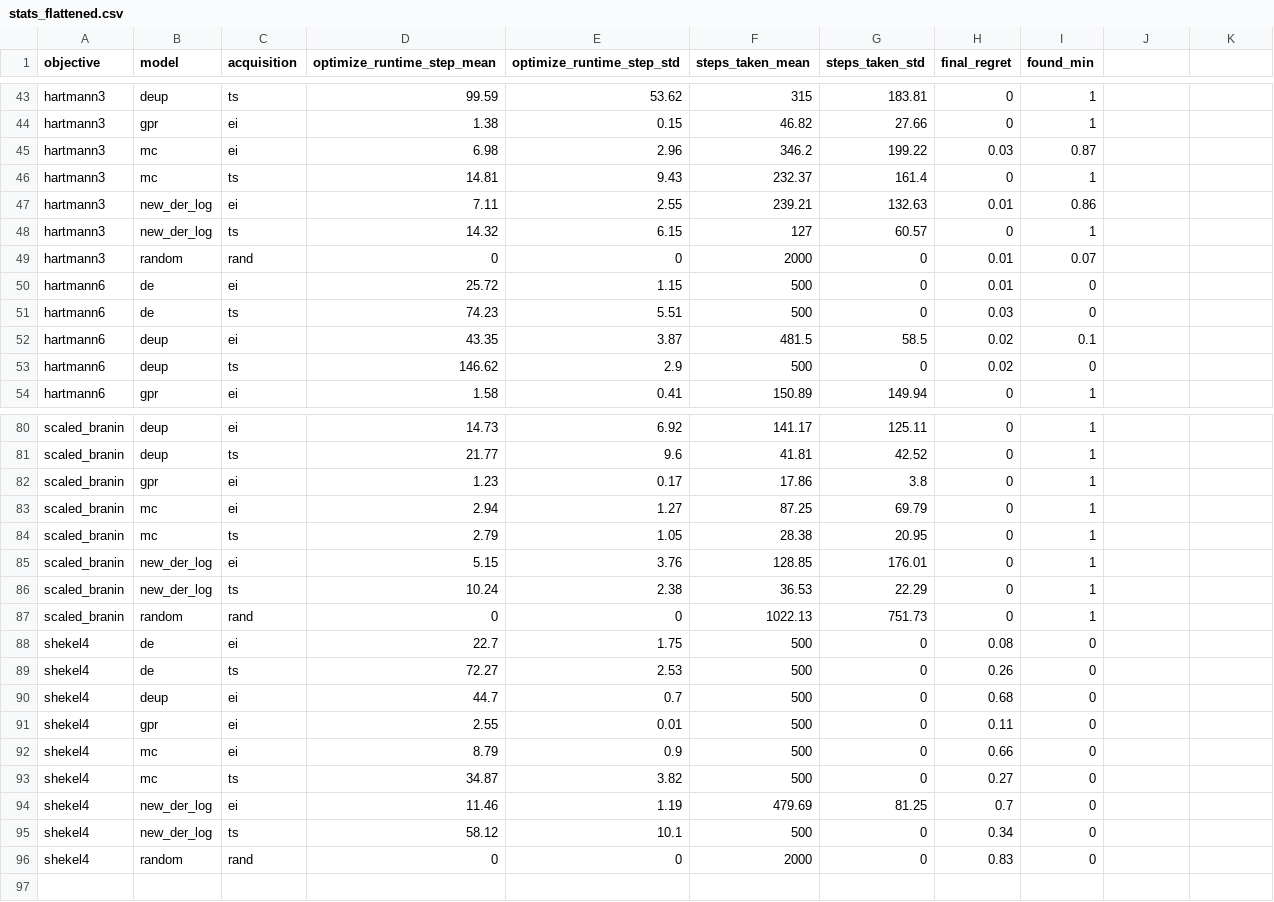
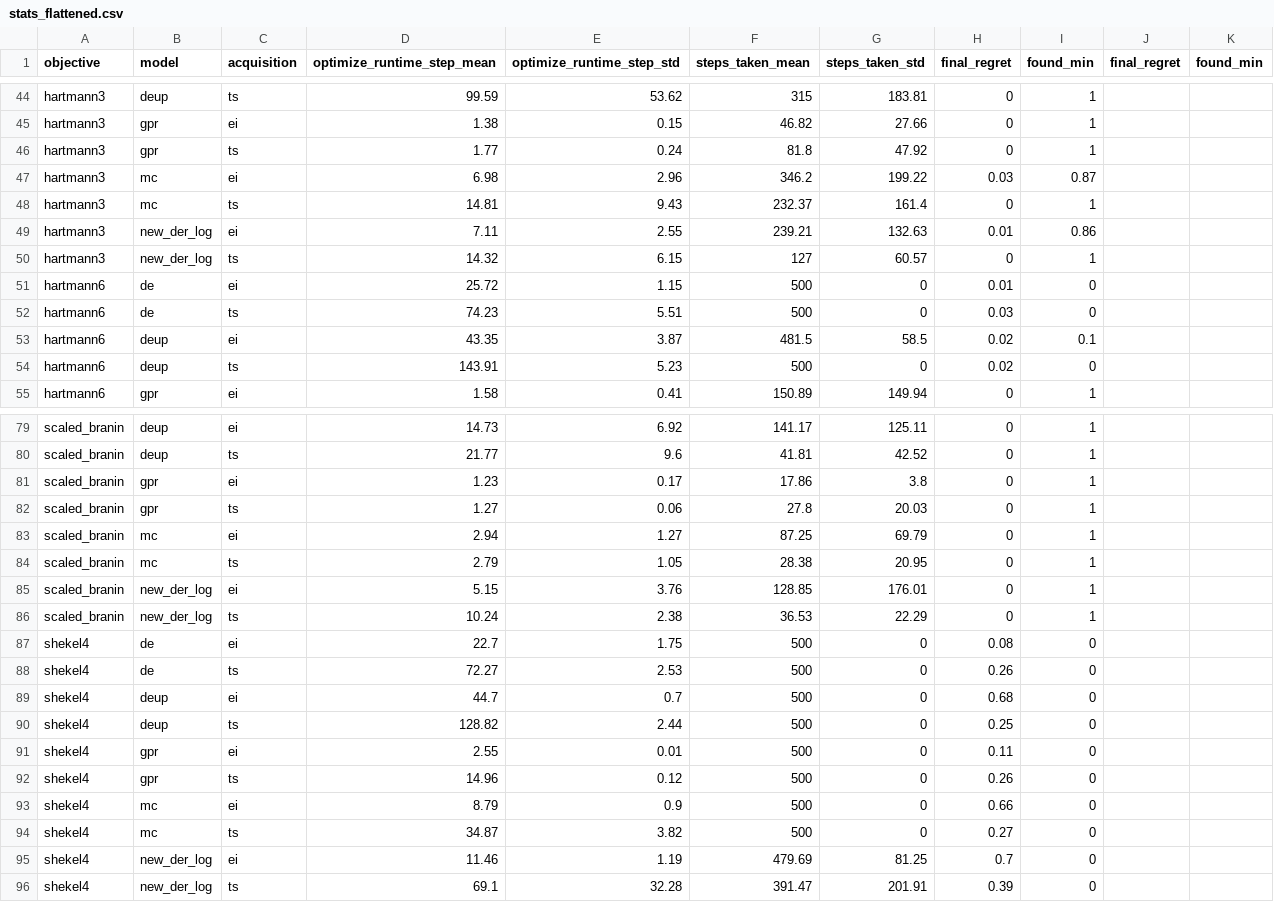
Before and after one commit to clinton0313/trieste, a CSV file: benchmarking/results_processing/stats_flattened.csv, drawn as a sheet; only a part is shown, gaps mark what is left out; the diff covers the shown part only.

```diff
--- a/benchmarking/results_processing/stats_flattened.csv
+++ b/benchmarking/results_processing/stats_flattened.csv
@@ -1 +1 @@
-objective,model,acquisition,optimize_runtime_step_mean,optimize_runtime_step_std,steps_taken_mean,steps_taken_std,final_regret,found_min
+objective,model,acquisition,optimize_runtime_step_mean,optimize_runtime_step_std,steps_taken_mean,steps_taken_std,final_regret,found_min,final_regret,found_min
@@ -44,0 +46 @@ hartmann3,gpr,ei,1.38,0.15,46.82,27.66,0,1
+hartmann3,gpr,ts,1.77,0.24,81.8,47.92,0,1,,
@@ -49 +50,0 @@ hartmann3,new_der_log,ts,14.32,6.15,127,60.57,0,1
-hartmann3,random,rand,0,0,2000,0,0.01,0.07
@@ -53 +54 @@ hartmann6,deup,ei,43.35,3.87,481.5,58.5,0.02,0.1
-hartmann6,deup,ts,146.62,2.9,500,0,0.02,0
+hartmann6,deup,ts,143.91,5.23,500,0,0.02,0,,
@@ -82,0 +82 @@ scaled_branin,gpr,ei,1.23,0.17,17.86,3.8,0,1
+scaled_branin,gpr,ts,1.27,0.06,27.8,20.03,0,1,,
@@ -87 +86,0 @@ scaled_branin,new_der_log,ts,10.24,2.38,36.53,22.29,0,1
-scaled_branin,random,rand,0,0,1022.13,751.73,0,1
@@ -90,0 +90 @@ shekel4,deup,ei,44.7,0.7,500,0,0.68,0
+shekel4,deup,ts,128.82,2.44,500,0,0.25,0,,
@@ -91,0 +92 @@ shekel4,gpr,ei,2.55,0.01,500,0,0.11,0
+shekel4,gpr,ts,14.96,0.12,500,0,0.26,0,,
@@ -95,2 +96 @@ shekel4,new_der_log,ei,11.46,1.19,479.69,81.25,0.7,0
-shekel4,new_der_log,ts,58.12,10.1,500,0,0.34,0
-shekel4,random,rand,0,0,2000,0,0.83,0
+shekel4,new_der_log,ts,69.1,32.28,391.47,201.91,0.39,0,,
```
Also changed, not shown: 6 added rows, 7 removed rows and 6 edited cells elsewhere in this file, benchmarking/stats.csv, 3 other files.
